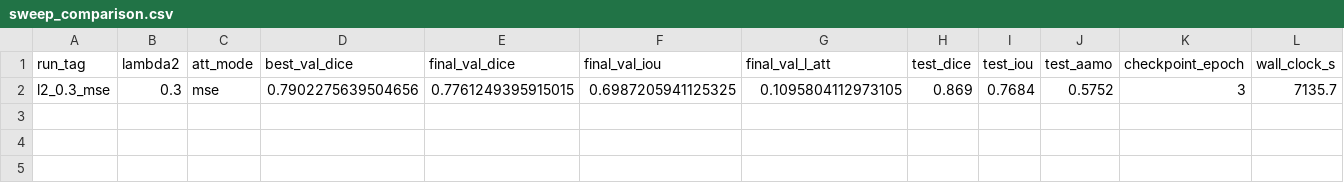
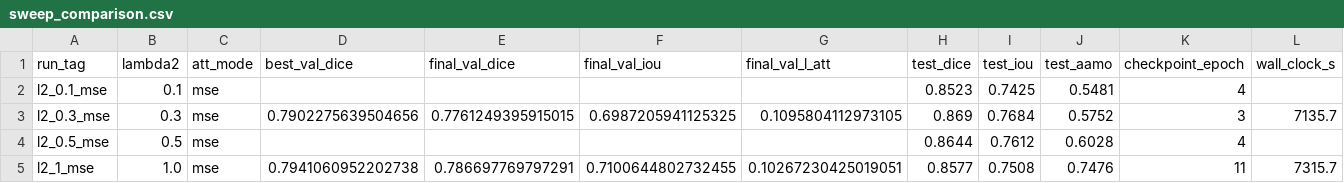
Before and after one commit to DNNGroupProject/DNN_Project, a CSV file: Phase2/Dinura-Person3/results/sweep_comparison.csv, drawn as a sheet; only a part is shown; rows hold the shown columns only; the diff names each change by its address in the sheet, - before the commit and + after, or states it on an @@ line.

```diff
--- a/Phase2/Dinura-Person3/results/sweep_comparison.csv
+++ b/Phase2/Dinura-Person3/results/sweep_comparison.csv
+row 2: l2_0.1_mse | 0.1 | mse |  |  |  |  | 0.8523 | 0.7425 | 0.5481 | 4
+row 4: l2_0.5_mse | 0.5 | mse |  |  |  |  | 0.8644 | 0.7612 | 0.6028 | 4
+row 5: l2_1_mse | 1.0 | mse | 0.7941060952202738 | 0.786697769797291 | 0.7100644802732455 | 0.10267230425019051 | 0.8577 | 0.7508 | 0.7476 | 11 | 7315.7
```
Also changed, not shown: 19 other files.
